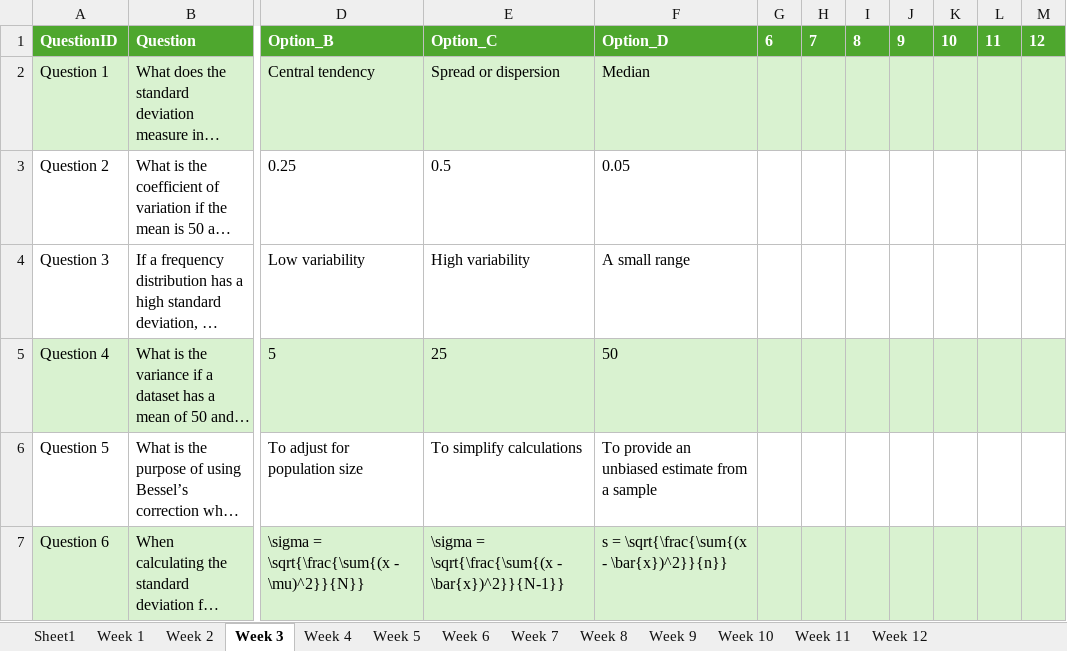
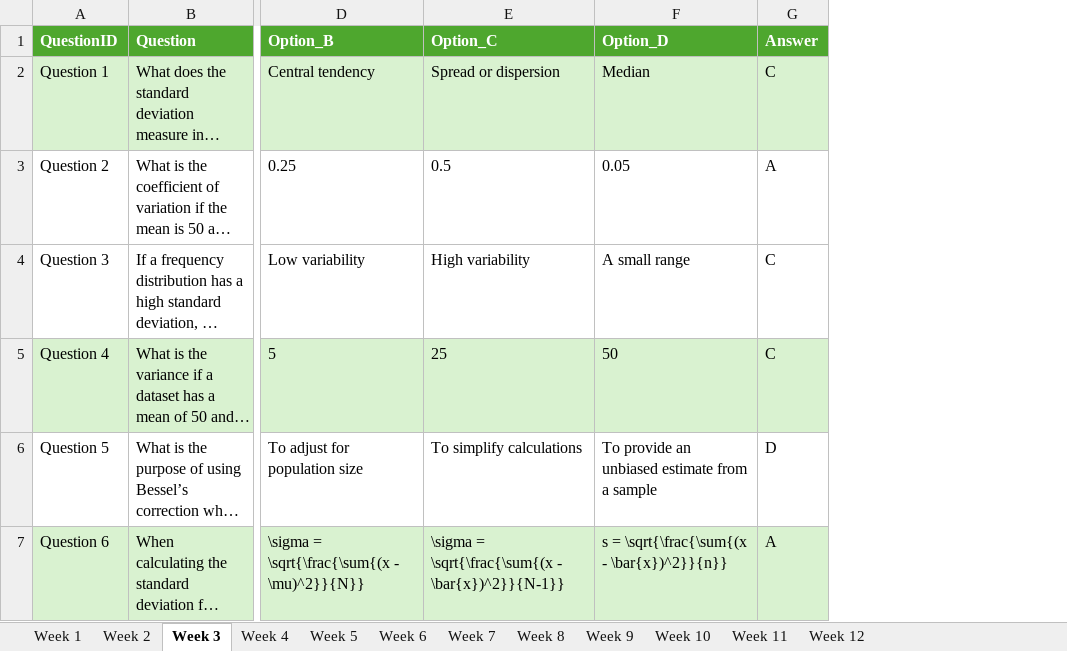
Before and after one commit to rsk-avcce/mba_quiz, an Excel workbook: Data/BS/BS_Quizzes.xlsx, sheet Week 3, drawn as a sheet; only a part is shown, gaps mark what is left out; long unchanged cells end in …; values as stored, in another font and other column widths than the file's, no borders; removed rows and columns are numbered as before the commit, all else as after; the diff covers the shown part only; the diff names each change by its address in the sheet, - before the commit and + after, or states it on an @@ line.

Commit message:
BS Answer keys updated

```diff
--- a/Data/BS/BS_Quizzes.xlsx (sheet Week 3)
+++ b/Data/BS/BS_Quizzes.xlsx (sheet Week 3)
-sheet tab: Sheet1
-column G (6), empty
-column H (7), empty
-column I (8), empty
-column J (9), empty
-column K (10), empty
-column L (11), empty
-column M (12), empty
+column G (Answer), rows 2-7: C | A | C | C | D | A
```
Also changed, not shown: 10 edited cells elsewhere in this sheet, sheet Week 8, sheet Week 6, sheet Week 2, sheet Week 10, sheet Week 9, sheet Week 7, 5 more sheets.
